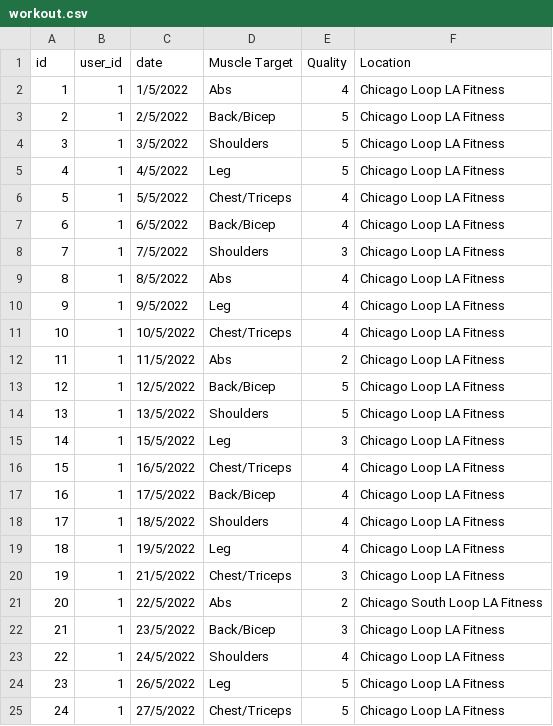
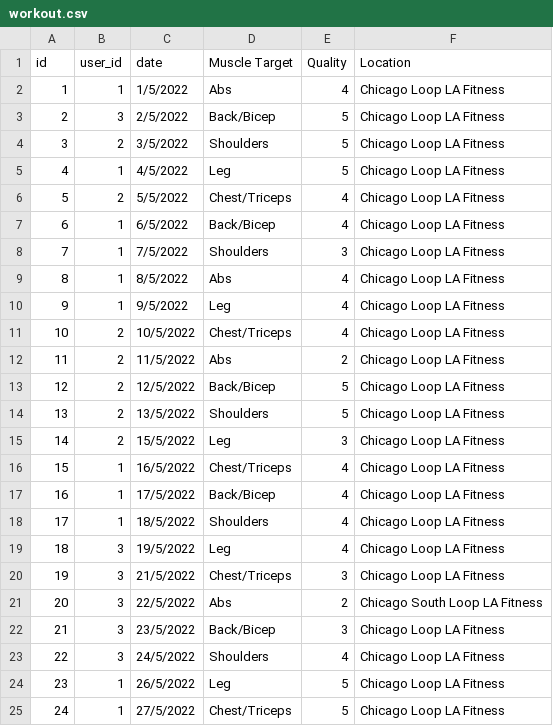
Before and after one commit to slee420/letsworkout, a CSV file: lib/csvs/workout.csv, drawn as a sheet; only a part is shown.

Commit message:
user summary page

```diff
--- a/lib/csvs/workout.csv
+++ b/lib/csvs/workout.csv
@@ -2,6 +2,6 @@ id,user_id,date,Muscle Target,Quality,Location
 1,1,1/5/2022,Abs,4,Chicago Loop LA Fitness
-2,1,2/5/2022,Back/Bicep,5,Chicago Loop LA Fitness
-3,1,3/5/2022,Shoulders,5,Chicago Loop LA Fitness
+2,3,2/5/2022,Back/Bicep,5,Chicago Loop LA Fitness
+3,2,3/5/2022,Shoulders,5,Chicago Loop LA Fitness
 4,1,4/5/2022,Leg,5,Chicago Loop LA Fitness
-5,1,5/5/2022,Chest/Triceps,4,Chicago Loop LA Fitness
+5,2,5/5/2022,Chest/Triceps,4,Chicago Loop LA Fitness
 6,1,6/5/2022,Back/Bicep,4,Chicago Loop LA Fitness
@@ -10,7 +10,7 @@ id,user_id,date,Muscle Target,Quality,Location
 9,1,9/5/2022,Leg,4,Chicago Loop LA Fitness
-10,1,10/5/2022,Chest/Triceps,4,Chicago Loop LA Fitness
-11,1,11/5/2022,Abs,2,Chicago Loop LA Fitness
-12,1,12/5/2022,Back/Bicep,5,Chicago Loop LA Fitness
-13,1,13/5/2022,Shoulders,5,Chicago Loop LA Fitness
-14,1,15/5/2022,Leg,3,Chicago Loop LA Fitness
+10,2,10/5/2022,Chest/Triceps,4,Chicago Loop LA Fitness
+11,2,11/5/2022,Abs,2,Chicago Loop LA Fitness
+12,2,12/5/2022,Back/Bicep,5,Chicago Loop LA Fitness
+13,2,13/5/2022,Shoulders,5,Chicago Loop LA Fitness
+14,2,15/5/2022,Leg,3,Chicago Loop LA Fitness
 15,1,16/5/2022,Chest/Triceps,4,Chicago Loop LA Fitness
@@ -18,7 +18,7 @@ id,user_id,date,Muscle Target,Quality,Location
 17,1,18/5/2022,Shoulders,4,Chicago Loop LA Fitness
-18,1,19/5/2022,Leg,4,Chicago Loop LA Fitness
-19,1,21/5/2022,Chest/Triceps,3,Chicago Loop LA Fitness
-20,1,22/5/2022,Abs,2,Chicago South Loop LA Fitness
-21,1,23/5/2022,Back/Bicep,3,Chicago Loop LA Fitness
-22,1,24/5/2022,Shoulders,4,Chicago Loop LA Fitness
+18,3,19/5/2022,Leg,4,Chicago Loop LA Fitness
+19,3,21/5/2022,Chest/Triceps,3,Chicago Loop LA Fitness
+20,3,22/5/2022,Abs,2,Chicago South Loop LA Fitness
+21,3,23/5/2022,Back/Bicep,3,Chicago Loop LA Fitness
+22,3,24/5/2022,Shoulders,4,Chicago Loop LA Fitness
 23,1,26/5/2022,Leg,5,Chicago Loop LA Fitness
```
Also changed, not shown: 5 other files.
